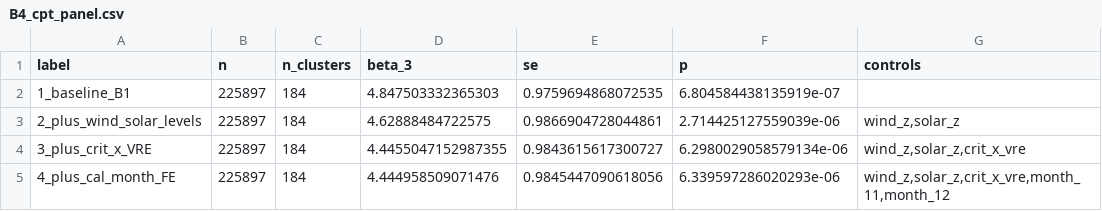
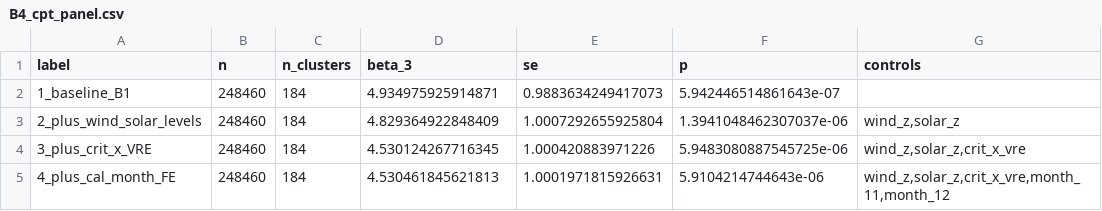
Before and after one commit to PabloParamioPerez/mtu15_project, a CSV file: results/regressions/firm/critical_hours_thesis/B4_cpt_panel.csv, drawn as a sheet.

```diff
--- a/results/regressions/firm/critical_hours_thesis/B4_cpt_panel.csv
+++ b/results/regressions/firm/critical_hours_thesis/B4_cpt_panel.csv
@@ -1,5 +1,5 @@
 label,n,n_clusters,beta_3,se,p,controls
-1_baseline_B1,225897,184,4.847503332365303,0.9759694868072535,6.804584438135919e-07,
-2_plus_wind_solar_levels,225897,184,4.62888484722575,0.9866904728044861,2.714425127559039e-06,"wind_z,solar_z"
-3_plus_crit_x_VRE,225897,184,4.4455047152987355,0.9843615617300727,6.2980029058579134e-06,"wind_z,solar_z,crit_x_vre"
-4_plus_cal_month_FE,225897,184,4.444958509071476,0.9845447090618056,6.339597286020293e-06,"wind_z,solar_z,crit_x_vre,month_11,month_12"
+1_baseline_B1,248460,184,4.934975925914871,0.9883634249417073,5.942446514861643e-07,
+2_plus_wind_solar_levels,248460,184,4.829364922848409,1.0007292655925804,1.3941048462307037e-06,"wind_z,solar_z"
+3_plus_crit_x_VRE,248460,184,4.530124267716345,1.000420883971226,5.9483080887545725e-06,"wind_z,solar_z,crit_x_vre"
+4_plus_cal_month_FE,248460,184,4.530461845621813,1.0001971815926631,5.9104214744643e-06,"wind_z,solar_z,crit_x_vre,month_11,month_12"
```
Also changed, not shown: results/regressions/firm/critical_hours_thesis/B1_q2_did.csv, results/regressions/firm/critical_hours_thesis/B3_da_cleared_did.csv, 30 other files.
